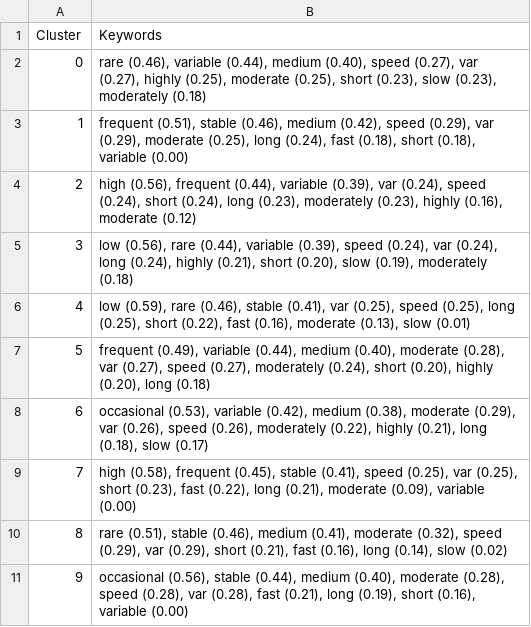
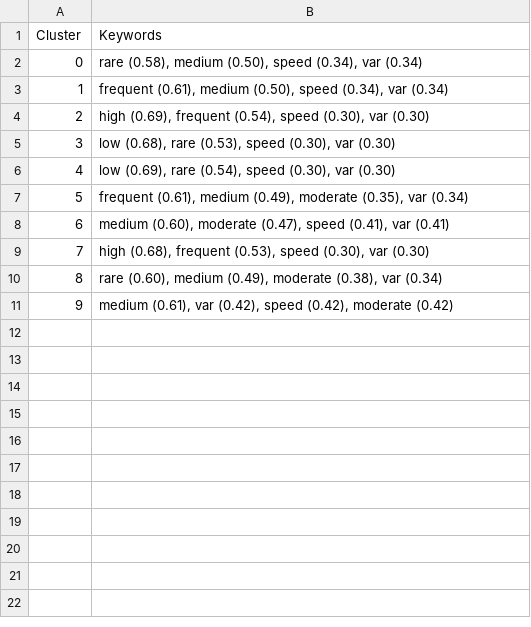
Before and after one commit to Princeadhi123/Study-2-PhD, a CSV file: narrative_embedding_clustering/outputs/template_B/all_mpnet_base_v2/cluster_keywords_tfidf_B.csv, drawn as a sheet.

```diff
--- a/narrative_embedding_clustering/outputs/template_B/all_mpnet_base_v2/cluster_keywords_tfidf_B.csv
+++ b/narrative_embedding_clustering/outputs/template_B/all_mpnet_base_v2/cluster_keywords_tfidf_B.csv
@@ -1,11 +1,11 @@
 Cluster,Keywords
-0,"rare (0.46), variable (0.44), medium (0.40), speed (0.27), var (0.27), highly (0.25), moderate (0.25), short (0.23), slow (0.23), moderately (0.18)"
-1,"frequent (0.51), stable (0.46), medium (0.42), speed (0.29), var (0.29), moderate (0.25), long (0.24), fast (0.18), short (0.18), variable (0.00)"
-2,"high (0.56), frequent (0.44), variable (0.39), var (0.24), speed (0.24), short (0.24), long (0.23), moderately (0.23), highly (0.16), moderate (0.12)"
-3,"low (0.56), rare (0.44), variable (0.39), speed (0.24), var (0.24), long (0.24), highly (0.21), short (0.20), slow (0.19), moderately (0.18)"
-4,"low (0.59), rare (0.46), stable (0.41), var (0.25), speed (0.25), long (0.25), short (0.22), fast (0.16), moderate (0.13), slow (0.01)"
-5,"frequent (0.49), variable (0.44), medium (0.40), moderate (0.28), var (0.27), speed (0.27), moderately (0.24), short (0.20), highly (0.20), long (0.18)"
-6,"occasional (0.53), variable (0.42), medium (0.38), moderate (0.29), var (0.26), speed (0.26), moderately (0.22), highly (0.21), long (0.18), slow (0.17)"
-7,"high (0.58), frequent (0.45), stable (0.41), speed (0.25), var (0.25), short (0.23), fast (0.22), long (0.21), moderate (0.09), variable (0.00)"
-8,"rare (0.51), stable (0.46), medium (0.41), moderate (0.32), speed (0.29), var (0.29), short (0.21), fast (0.16), long (0.14), slow (0.02)"
-9,"occasional (0.56), stable (0.44), medium (0.40), moderate (0.28), speed (0.28), var (0.28), fast (0.21), long (0.19), short (0.16), variable (0.00)"
+0,"rare (0.58), medium (0.50), speed (0.34), var (0.34)"
+1,"frequent (0.61), medium (0.50), speed (0.34), var (0.34)"
+2,"high (0.69), frequent (0.54), speed (0.30), var (0.30)"
+3,"low (0.68), rare (0.53), speed (0.30), var (0.30)"
+4,"low (0.69), rare (0.54), speed (0.30), var (0.30)"
+5,"frequent (0.61), medium (0.49), moderate (0.35), var (0.34)"
+6,"medium (0.60), moderate (0.47), speed (0.41), var (0.41)"
+7,"high (0.68), frequent (0.53), speed (0.30), var (0.30)"
+8,"rare (0.60), medium (0.49), moderate (0.38), var (0.34)"
+9,"medium (0.61), var (0.42), speed (0.42), moderate (0.42)"
```
Also changed, not shown: narrative_embedding_clustering/outputs/template_A/all_MiniLM_L6_v2/cluster_keywords_tfidf.csv, narrative_embedding_clustering/outputs/template_A/all_mpnet_base_v2/cluster_keywords_tfidf.csv, 2 other files.
